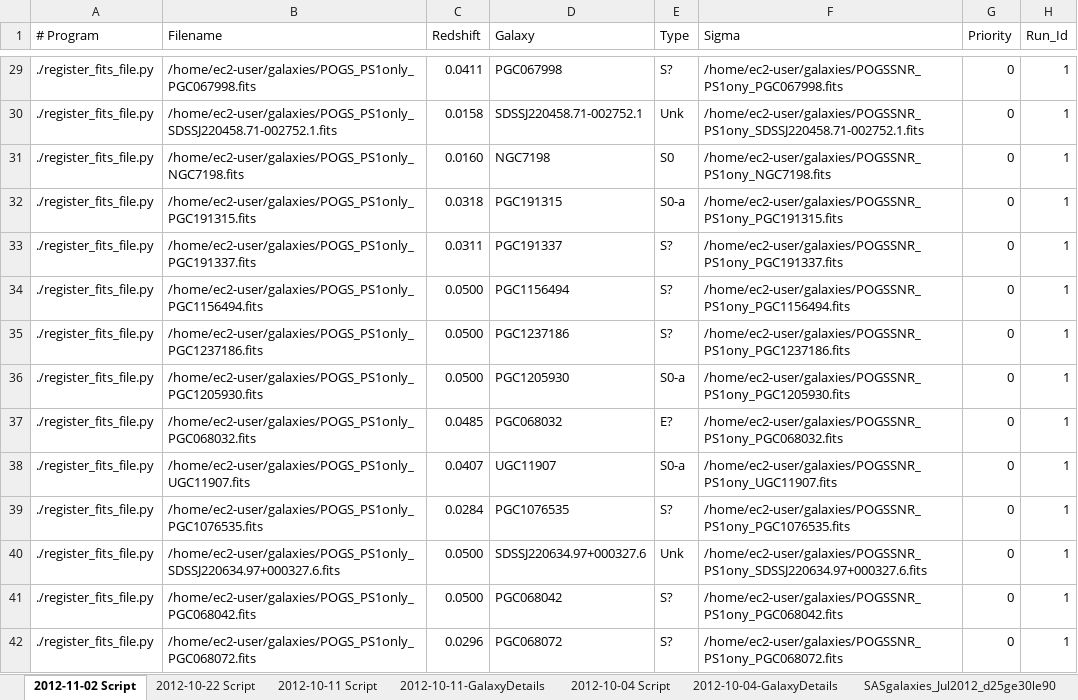
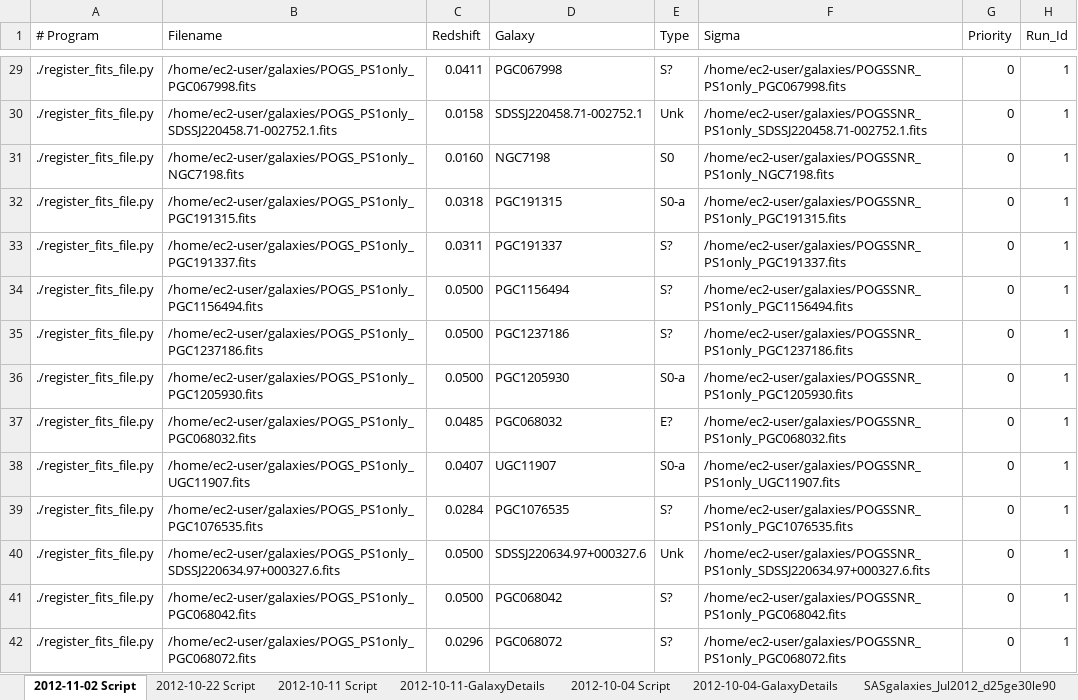
Before and after one commit to ICRAR/boinc-magphys, an Excel workbook: galaxy-registration/GalaxyDetails.xlsx, sheet 2012-11-02 Script, drawn as a sheet; only a part is shown, gaps mark what is left out; values as stored, in another font and other column widths than the file's, no borders; the diff covers the shown part only; the diff names each change by its address in the sheet, - before the commit and + after, or states it on an @@ line.

```diff
--- a/galaxy-registration/GalaxyDetails.xlsx (sheet 2012-11-02 Script)
+++ b/galaxy-registration/GalaxyDetails.xlsx (sheet 2012-11-02 Script)
-F29 (Sigma): /home/ec2-user/galaxies/POGSSNR_PS1ony_PGC067998.fits
+F29 (Sigma): /home/ec2-user/galaxies/POGSSNR_PS1only_PGC067998.fits
-F30 (Sigma): /home/ec2-user/galaxies/POGSSNR_PS1ony_SDSSJ220458.71-002752.1.fits
+F30 (Sigma): /home/ec2-user/galaxies/POGSSNR_PS1only_SDSSJ220458.71-002752.1.fits
-F31 (Sigma): /home/ec2-user/galaxies/POGSSNR_PS1ony_NGC7198.fits
+F31 (Sigma): /home/ec2-user/galaxies/POGSSNR_PS1only_NGC7198.fits
-F32 (Sigma): /home/ec2-user/galaxies/POGSSNR_PS1ony_PGC191315.fits
+F32 (Sigma): /home/ec2-user/galaxies/POGSSNR_PS1only_PGC191315.fits
-F33 (Sigma): /home/ec2-user/galaxies/POGSSNR_PS1ony_PGC191337.fits
+F33 (Sigma): /home/ec2-user/galaxies/POGSSNR_PS1only_PGC191337.fits
-F34 (Sigma): /home/ec2-user/galaxies/POGSSNR_PS1ony_PGC1156494.fits
+F34 (Sigma): /home/ec2-user/galaxies/POGSSNR_PS1only_PGC1156494.fits
-F35 (Sigma): /home/ec2-user/galaxies/POGSSNR_PS1ony_PGC1237186.fits
+F35 (Sigma): /home/ec2-user/galaxies/POGSSNR_PS1only_PGC1237186.fits
-F36 (Sigma): /home/ec2-user/galaxies/POGSSNR_PS1ony_PGC1205930.fits
+F36 (Sigma): /home/ec2-user/galaxies/POGSSNR_PS1only_PGC1205930.fits
-F37 (Sigma): /home/ec2-user/galaxies/POGSSNR_PS1ony_PGC068032.fits
+F37 (Sigma): /home/ec2-user/galaxies/POGSSNR_PS1only_PGC068032.fits
-F38 (Sigma): /home/ec2-user/galaxies/POGSSNR_PS1ony_UGC11907.fits
+F38 (Sigma): /home/ec2-user/galaxies/POGSSNR_PS1only_UGC11907.fits
-F39 (Sigma): /home/ec2-user/galaxies/POGSSNR_PS1ony_PGC1076535.fits
+F39 (Sigma): /home/ec2-user/galaxies/POGSSNR_PS1only_PGC1076535.fits
-F40 (Sigma): /home/ec2-user/galaxies/POGSSNR_PS1ony_SDSSJ220634.97+000327.6.fits
+F40 (Sigma): /home/ec2-user/galaxies/POGSSNR_PS1only_SDSSJ220634.97+000327.6.fits
-F41 (Sigma): /home/ec2-user/galaxies/POGSSNR_PS1ony_PGC068042.fits
+F41 (Sigma): /home/ec2-user/galaxies/POGSSNR_PS1only_PGC068042.fits
-F42 (Sigma): /home/ec2-user/galaxies/POGSSNR_PS1ony_PGC068072.fits
+F42 (Sigma): /home/ec2-user/galaxies/POGSSNR_PS1only_PGC068072.fits
```
Also changed, not shown: 230 edited cells elsewhere in this sheet, 2 other files.
